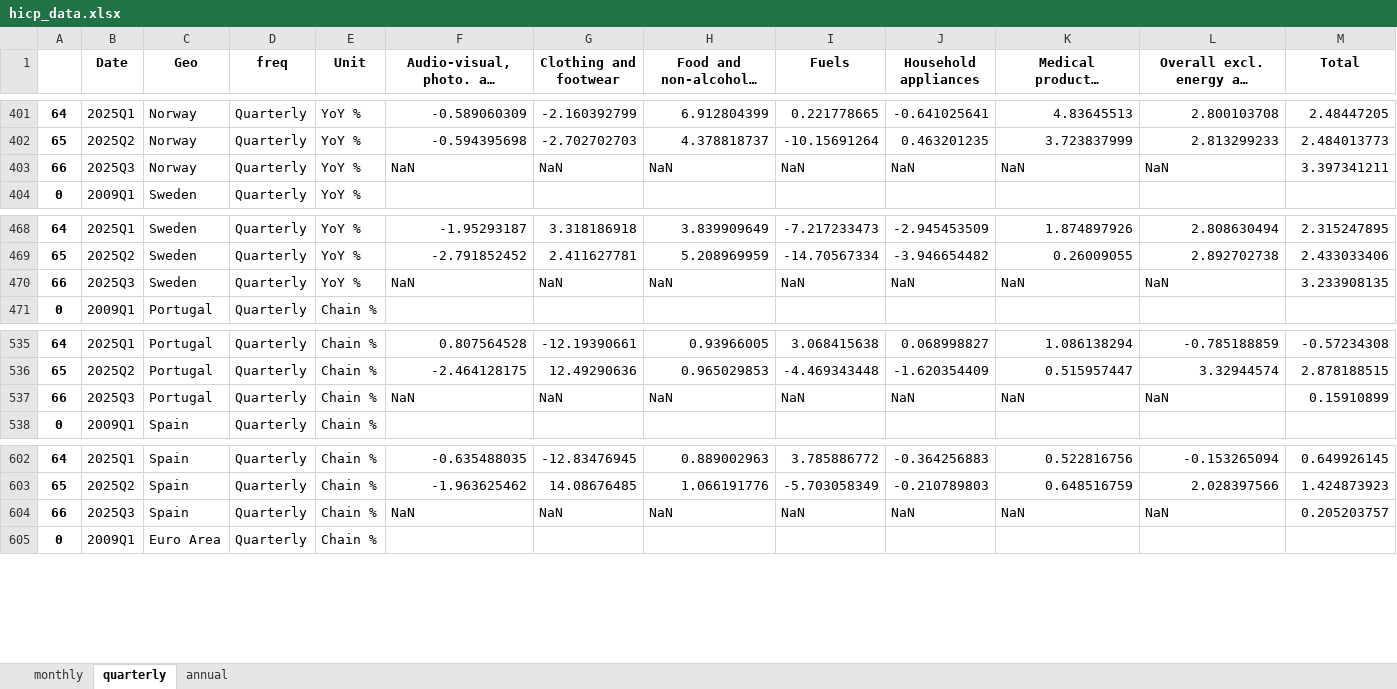
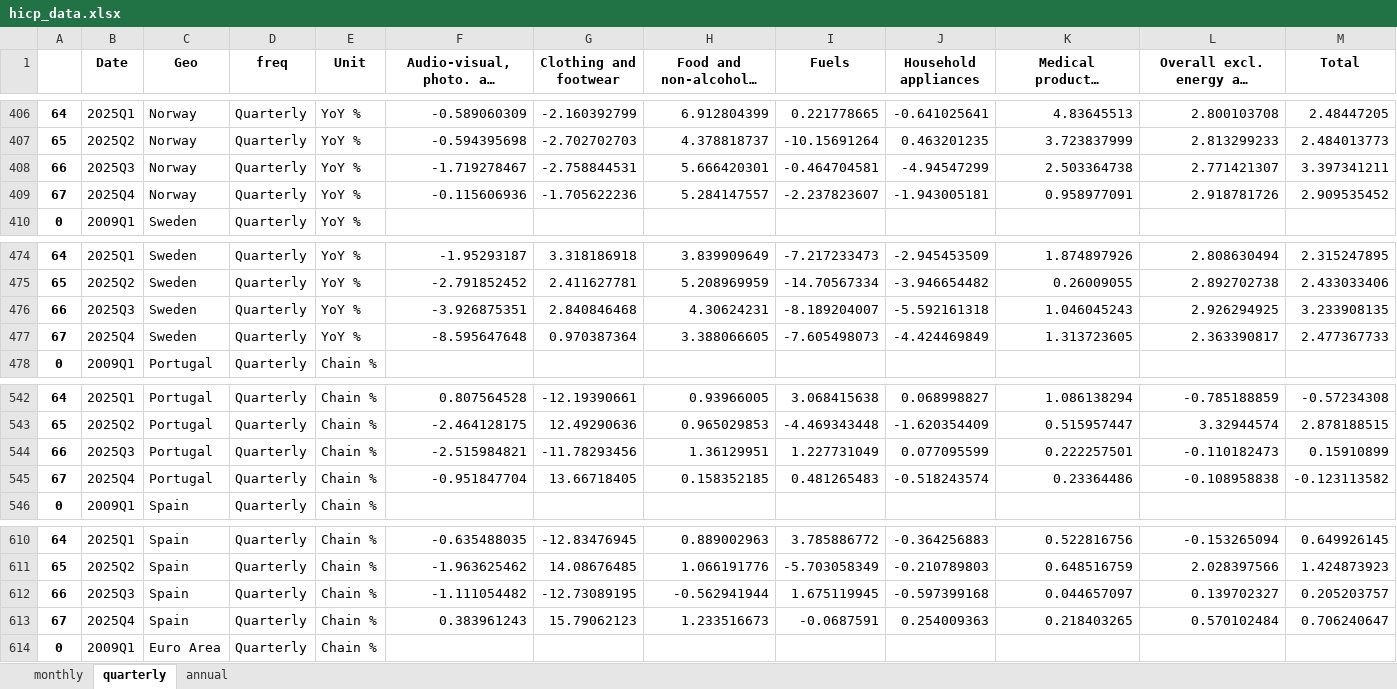
Before and after one commit to pcgsonae/dashboard-retail-pulse, an Excel workbook: hicp_data.xlsx, sheet quarterly, drawn as a sheet; only a part is shown, gaps mark what is left out; long unchanged cells end in …; values as stored, in another font and other column widths than the file's, no borders; addresses are those after the commit; the diff covers the shown part only; the diff names each change by its address in the sheet, - before the commit and + after, or states it on an @@ line.

```diff
--- a/hicp_data.xlsx (sheet quarterly)
+++ b/hicp_data.xlsx (sheet quarterly)
-F408: NaN
+F408: -1.719278467
-G408 (Clothing and footwear): NaN
+G408 (Clothing and footwear): -2.758844531
-H408 (Food and non-alcoholic beverages): NaN
+H408 (Food and non-alcoholic beverages): 5.666420301
-I408 (Fuels): NaN
+I408 (Fuels): -0.464704581
-J408 (Household appliances): NaN
+J408 (Household appliances): -4.94547299
-K408: NaN
+K408: 2.503364738
-L408: NaN
+L408: 2.771421307
+row 409: 67 | 2025Q4 | Norway | Quarterly | YoY % | -0.115606936 | -1.705622236 | 5.284147557 | -2.237823607 | -1.943005181 | 0.958977091 | 2.918781726 | 2.909535452
-F476: NaN
+F476: -3.926875351
-G476 (Clothing and footwear): NaN
+G476 (Clothing and footwear): 2.840846468
-H476 (Food and non-alcoholic beverages): NaN
+H476 (Food and non-alcoholic beverages): 4.30624231
-I476 (Fuels): NaN
+I476 (Fuels): -8.189204007
-J476 (Household appliances): NaN
+J476 (Household appliances): -5.592161318
-K476: NaN
+K476: 1.046045243
-L476: NaN
+L476: 2.926294925
+row 477: 67 | 2025Q4 | Sweden | Quarterly | YoY % | -8.595647648 | 0.970387364 | 3.388066605 | -7.605498073 | -4.424469849 | 1.313723605 | 2.363390817 | 2.477367733
-F544: NaN
+F544: -2.515984821
-G544 (Clothing and footwear): NaN
+G544 (Clothing and footwear): -11.78293456
-H544 (Food and non-alcoholic beverages): NaN
+H544 (Food and non-alcoholic beverages): 1.36129951
-I544 (Fuels): NaN
+I544 (Fuels): 1.227731049
-J544 (Household appliances): NaN
+J544 (Household appliances): 0.077095599
-K544: NaN
+K544: 0.222257501
-L544: NaN
+L544: -0.110182473
+row 545: 67 | 2025Q4 | Portugal | Quarterly | Chain % | -0.951847704 | 13.66718405 | 0.158352185 | 0.481265483 | -0.518243574 | 0.23364486 | -0.108958838 | -0.123113582
-F612: NaN
+F612: -1.111054482
-G612 (Clothing and footwear): NaN
+G612 (Clothing and footwear): -12.73089195
-H612 (Food and non-alcoholic beverages): NaN
+H612 (Food and non-alcoholic beverages): -0.562941944
-I612 (Fuels): NaN
+I612 (Fuels): 1.675119945
-J612 (Household appliances): NaN
+J612 (Household appliances): -0.597399168
-K612: NaN
+K612: 0.044657097
-L612: NaN
+L612: 0.139702327
+row 613: 67 | 2025Q4 | Spain | Quarterly | Chain % | 0.383961243 | 15.79062123 | 1.233516673 | -0.0687591 | 0.254009363 | 0.218403265 | 0.570102484 | 0.706240647
```
Also changed, not shown: 10 added rows and 43 edited cells elsewhere in this sheet, sheet monthly, sheet annual, 2 other files.
